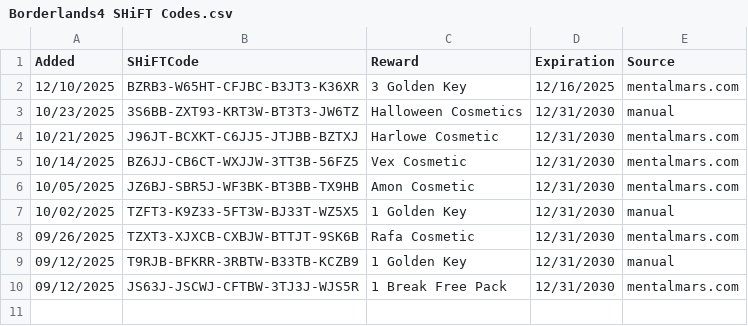
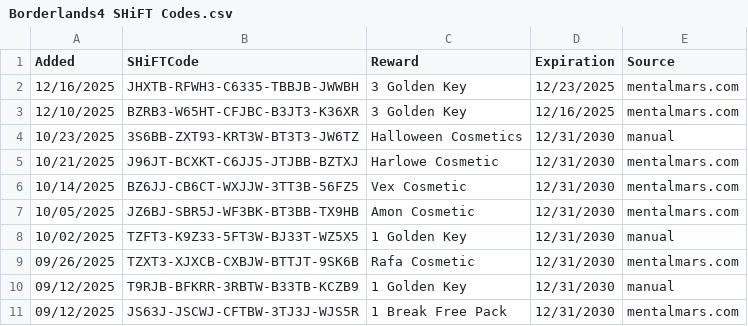
Before and after one commit to VinceCarbone/Borderlands4-SHiFTCodes, a CSV file: Borderlands4 SHiFT Codes.csv, drawn as a sheet.

Commit message:
SHiFT code update 12/16/2025

```diff
--- a/Borderlands4 SHiFT Codes.csv
+++ b/Borderlands4 SHiFT Codes.csv
@@ -1,2 +1,3 @@
 "Added","SHiFTCode","Reward","Expiration","Source"
+"12/16/2025","JHXTB-RFWH3-C6335-TBBJB-JWWBH","3 Golden Key","12/23/2025","mentalmars.com"
 "12/10/2025","BZRB3-W65HT-CFJBC-B3JT3-K36XR","3 Golden Key","12/16/2025","mentalmars.com"
```
